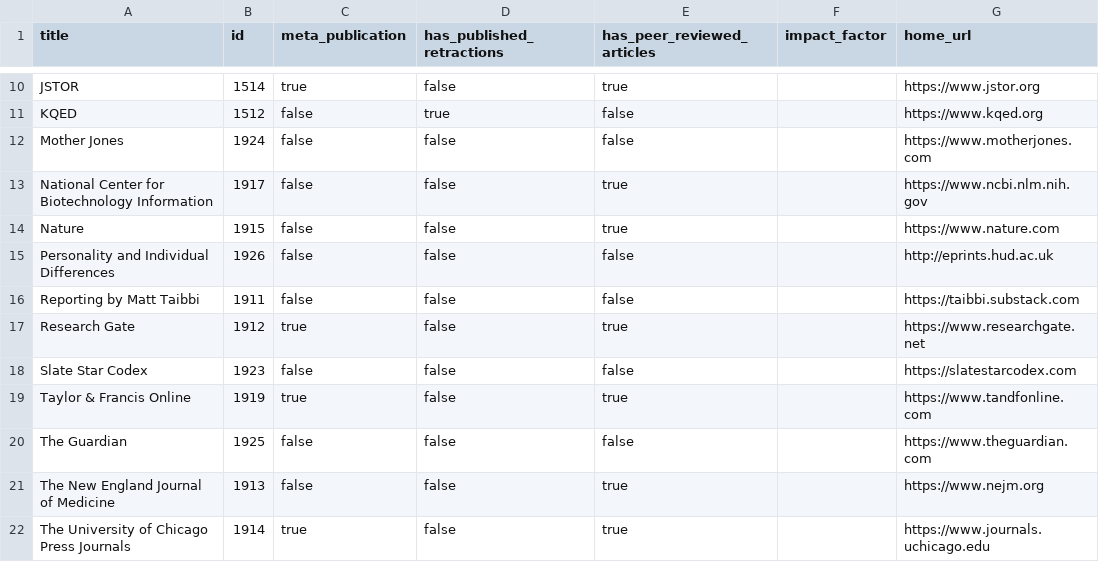
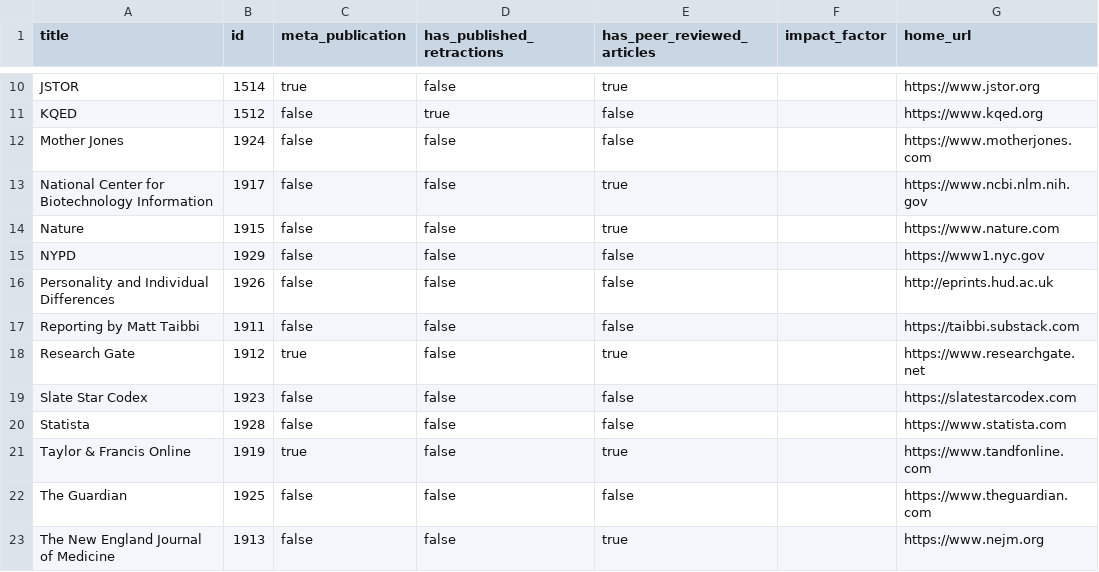
Before and after one commit to convus/legacy-convus_content, a CSV file: publications.csv, drawn as a sheet; only a part is shown, gaps mark what is left out; the shorter side is filled out with more unchanged rows.

```diff
--- a/publications.csv
+++ b/publications.csv
@@ -14,2 +14,3 @@ National Center for Biotechnology Information,1917,false,false,true,,https://www
 Nature,1915,false,false,true,,https://www.nature.com
+NYPD,1929,false,false,false,,https://www1.nyc.gov
 Personality and Individual Differences,1926,false,false,false,,http://eprints.hud.ac.uk
@@ -18,2 +19,3 @@ Research Gate,1912,true,false,true,,https://www.researchgate.net
 Slate Star Codex,1923,false,false,false,,https://slatestarcodex.com
+Statista,1928,false,false,false,,https://www.statista.com
 Taylor & Francis Online,1919,true,false,true,,https://www.tandfonline.com
```
Also changed, not shown: tags.csv.
